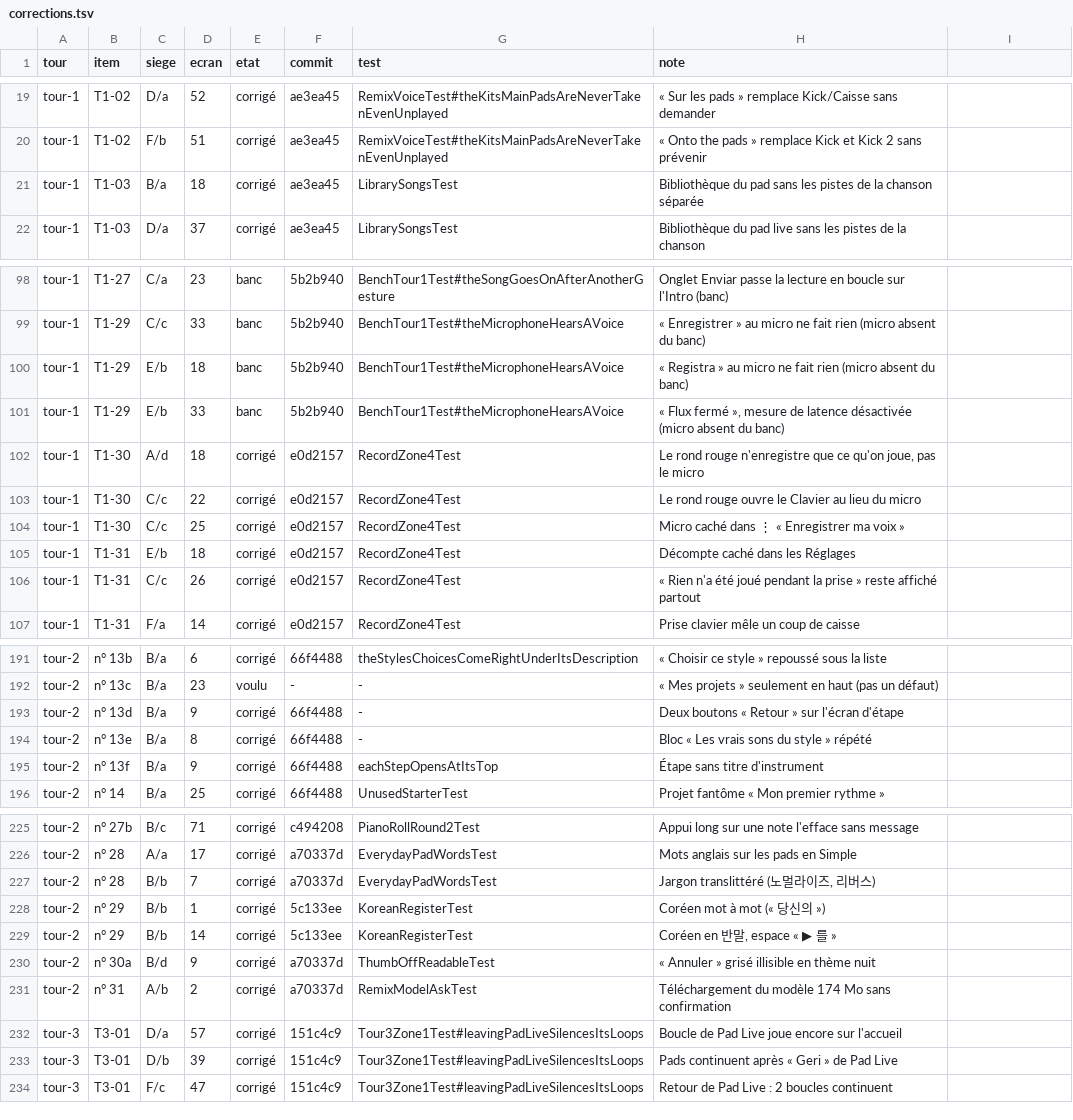
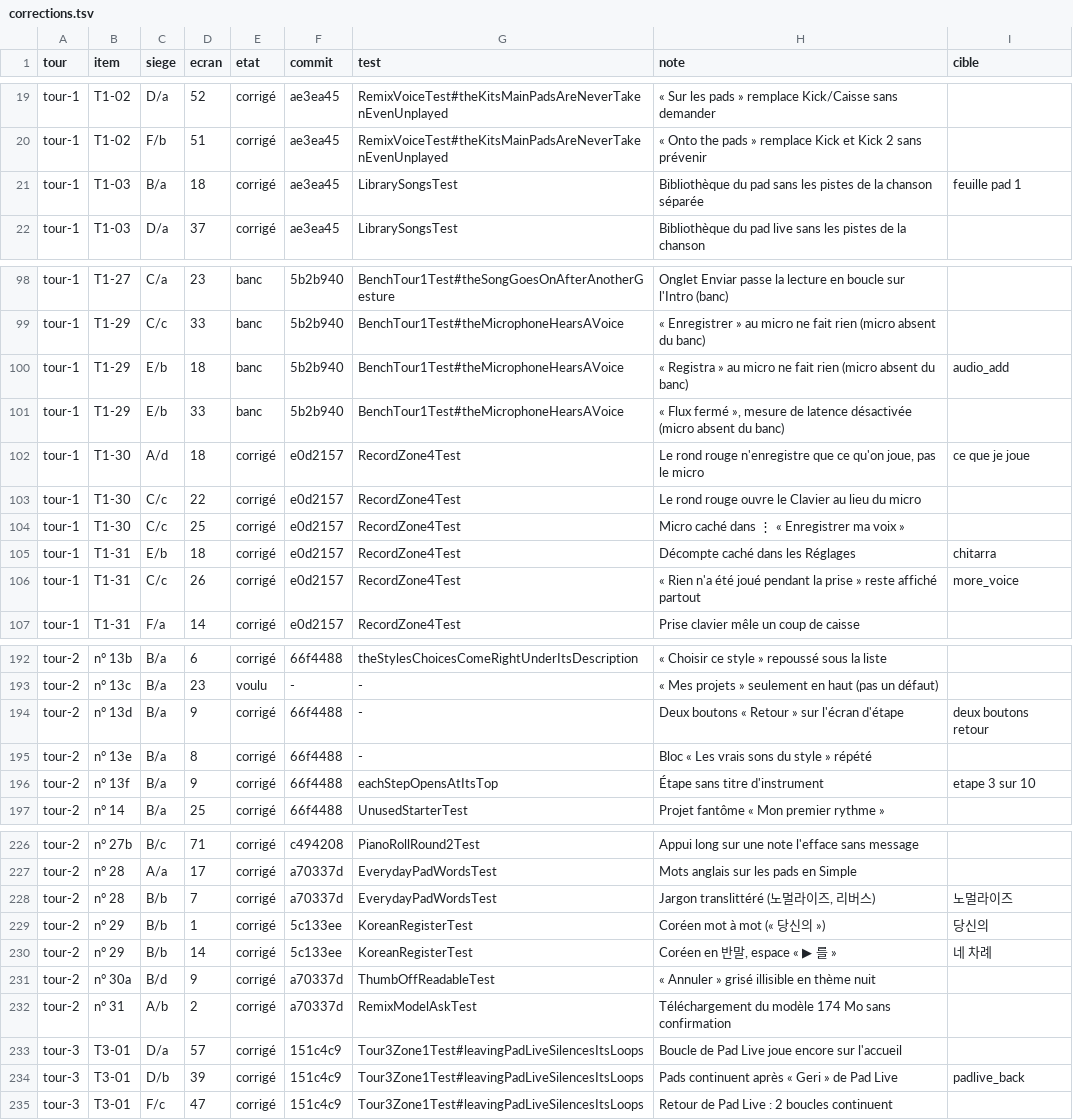
Before and after one commit to benjaminpaquot123-netizen/pocket-studio, a TSV file: docs/audits/ultra/corrections.tsv, drawn as a sheet; only a part is shown, gaps mark what is left out; the diff covers the shown part only.

```diff
--- a/docs/audits/ultra/corrections.tsv
+++ b/docs/audits/ultra/corrections.tsv
@@ -1 +1 @@
-tour	item	siege	ecran	etat	commit	test	note
+tour	item	siege	ecran	etat	commit	test	note	cible
@@ -21 +21 @@ tour-1	T1-02	F/b	51	corrigé	ae3ea45	RemixVoiceTest#theKitsMainPadsAreNeverTaken
-tour-1	T1-03	B/a	18	corrigé	ae3ea45	LibrarySongsTest	Bibliothèque du pad sans les pistes de la chanson séparée
+tour-1	T1-03	B/a	18	corrigé	ae3ea45	LibrarySongsTest	Bibliothèque du pad sans les pistes de la chanson séparée	feuille pad 1
@@ -100 +100 @@ tour-1	T1-29	C/c	33	banc	5b2b940	BenchTour1Test#theMicrophoneHearsAVoice	« Enre
-tour-1	T1-29	E/b	18	banc	5b2b940	BenchTour1Test#theMicrophoneHearsAVoice	« Registra » au micro ne fait rien (micro absent du banc)
+tour-1	T1-29	E/b	18	banc	5b2b940	BenchTour1Test#theMicrophoneHearsAVoice	« Registra » au micro ne fait rien (micro absent du banc)	audio_add
@@ -102 +102 @@ tour-1	T1-29	E/b	33	banc	5b2b940	BenchTour1Test#theMicrophoneHearsAVoice	« Flux
-tour-1	T1-30	A/d	18	corrigé	e0d2157	RecordZone4Test	Le rond rouge n'enregistre que ce qu'on joue, pas le micro
+tour-1	T1-30	A/d	18	corrigé	e0d2157	RecordZone4Test	Le rond rouge n'enregistre que ce qu'on joue, pas le micro	ce que je joue
@@ -105,2 +105,2 @@ tour-1	T1-30	C/c	25	corrigé	e0d2157	RecordZone4Test	Micro caché dans ⋮ « En
-tour-1	T1-31	E/b	18	corrigé	e0d2157	RecordZone4Test	Décompte caché dans les Réglages
-tour-1	T1-31	C/c	26	corrigé	e0d2157	RecordZone4Test	« Rien n'a été joué pendant la prise » reste affiché partout
+tour-1	T1-31	E/b	18	corrigé	e0d2157	RecordZone4Test	Décompte caché dans les Réglages	chitarra
+tour-1	T1-31	C/c	26	corrigé	e0d2157	RecordZone4Test	« Rien n'a été joué pendant la prise » reste affiché partout	more_voice
@@ -193 +194 @@ tour-2	n° 13c	B/a	23	voulu	-	-	« Mes projets » seulement en haut (pas un déf
-tour-2	n° 13d	B/a	9	corrigé	66f4488	-	Deux boutons « Retour » sur l'écran d'étape
+tour-2	n° 13d	B/a	9	corrigé	66f4488	-	Deux boutons « Retour » sur l'écran d'étape	deux boutons retour
@@ -195 +196 @@ tour-2	n° 13e	B/a	8	corrigé	66f4488	-	Bloc « Les vrais sons du style » rép
-tour-2	n° 13f	B/a	9	corrigé	66f4488	eachStepOpensAtItsTop	Étape sans titre d'instrument
+tour-2	n° 13f	B/a	9	corrigé	66f4488	eachStepOpensAtItsTop	Étape sans titre d'instrument	etape 3 sur 10
@@ -227,3 +228,3 @@ tour-2	n° 28	A/a	17	corrigé	a70337d	EverydayPadWordsTest	Mots anglais sur les
-tour-2	n° 28	B/b	7	corrigé	a70337d	EverydayPadWordsTest	Jargon translittéré (노멀라이즈, 리버스)
-tour-2	n° 29	B/b	1	corrigé	5c133ee	KoreanRegisterTest	Coréen mot à mot (« 당신의 »)
-tour-2	n° 29	B/b	14	corrigé	5c133ee	KoreanRegisterTest	Coréen en 반말, espace « ▶ 를 »
+tour-2	n° 28	B/b	7	corrigé	a70337d	EverydayPadWordsTest	Jargon translittéré (노멀라이즈, 리버스)	노멀라이즈
+tour-2	n° 29	B/b	1	corrigé	5c133ee	KoreanRegisterTest	Coréen mot à mot (« 당신의 »)	당신의
+tour-2	n° 29	B/b	14	corrigé	5c133ee	KoreanRegisterTest	Coréen en 반말, espace « ▶ 를 »	네 차례
@@ -233 +234 @@ tour-3	T3-01	D/a	57	corrigé	151c4c9	Tour3Zone1Test#leavingPadLiveSilencesItsLoo
-tour-3	T3-01	D/b	39	corrigé	151c4c9	Tour3Zone1Test#leavingPadLiveSilencesItsLoops	Pads continuent après « Geri » de Pad Live
+tour-3	T3-01	D/b	39	corrigé	151c4c9	Tour3Zone1Test#leavingPadLiveSilencesItsLoops	Pads continuent après « Geri » de Pad Live	padlive_back
```
Also changed, not shown: 2 added rows and 34 edited cells elsewhere in this file, 1 other file.
